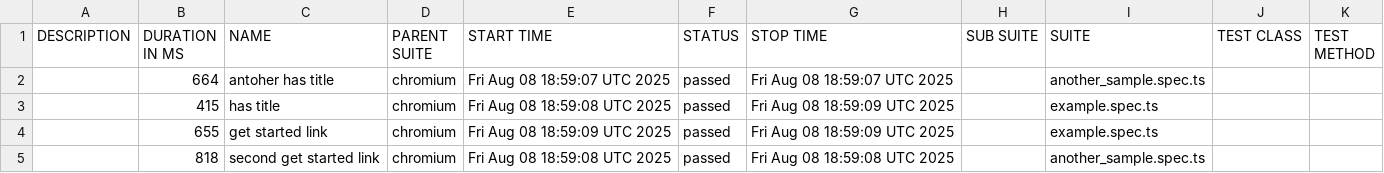
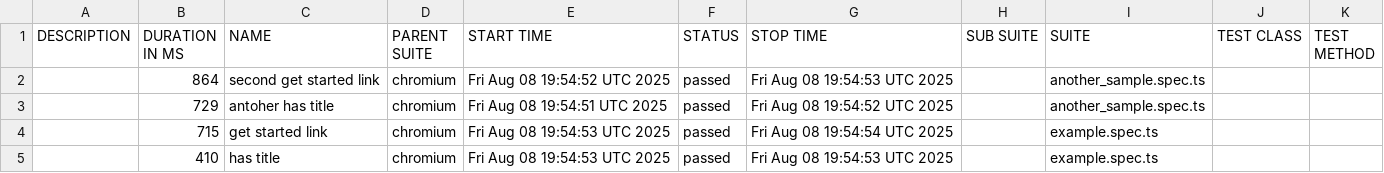
Before and after one commit to SaaristoAntti/playwright-allure-report, a CSV file: allure-report/data/suites.csv, drawn as a sheet.

Commit message:
Allure report for commit a465d3c8cb66c7fa4faf616c8102a8eedb222672

```diff
--- a/allure-report/data/suites.csv
+++ b/allure-report/data/suites.csv
@@ -1,5 +1,5 @@
 "DESCRIPTION","DURATION IN MS","NAME","PARENT SUITE","START TIME","STATUS","STOP TIME","SUB SUITE","SUITE","TEST CLASS","TEST METHOD"
-"","664","antoher has title","chromium","Fri Aug 08 18:59:07 UTC 2025","passed","Fri Aug 08 18:59:07 UTC 2025","","another_sample.spec.ts","",""
-"","415","has title","chromium","Fri Aug 08 18:59:08 UTC 2025","passed","Fri Aug 08 18:59:09 UTC 2025","","example.spec.ts","",""
-"","655","get started link","chromium","Fri Aug 08 18:59:09 UTC 2025","passed","Fri Aug 08 18:59:09 UTC 2025","","example.spec.ts","",""
-"","818","second get started link","chromium","Fri Aug 08 18:59:08 UTC 2025","passed","Fri Aug 08 18:59:08 UTC 2025","","another_sample.spec.ts","",""
+"","864","second get started link","chromium","Fri Aug 08 19:54:52 UTC 2025","passed","Fri Aug 08 19:54:53 UTC 2025","","another_sample.spec.ts","",""
+"","729","antoher has title","chromium","Fri Aug 08 19:54:51 UTC 2025","passed","Fri Aug 08 19:54:52 UTC 2025","","another_sample.spec.ts","",""
+"","715","get started link","chromium","Fri Aug 08 19:54:53 UTC 2025","passed","Fri Aug 08 19:54:54 UTC 2025","","example.spec.ts","",""
+"","410","has title","chromium","Fri Aug 08 19:54:53 UTC 2025","passed","Fri Aug 08 19:54:53 UTC 2025","","example.spec.ts","",""
```
Also changed, not shown: 24 other files.
